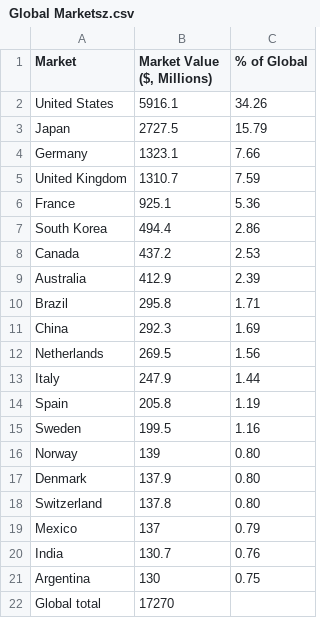
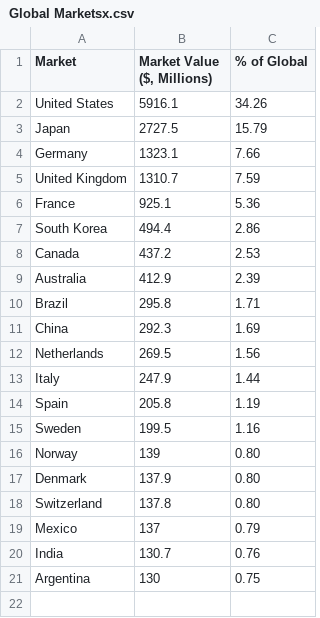
Before and after one commit to chandt99/chandt99.github.io, a CSV file: Global Marketsx.csv (was Global Marketsz.csv), drawn as a sheet.

Commit message:
Update and rename Global Marketsz.csv to Global Marketsx.csv

```diff
--- a/Global Marketsz.csv
+++ b/Global Marketsx.csv
@@ -21,2 +21 @@ India,130.7,0.76
 Argentina,130,0.75
-Global total,17270,
```
